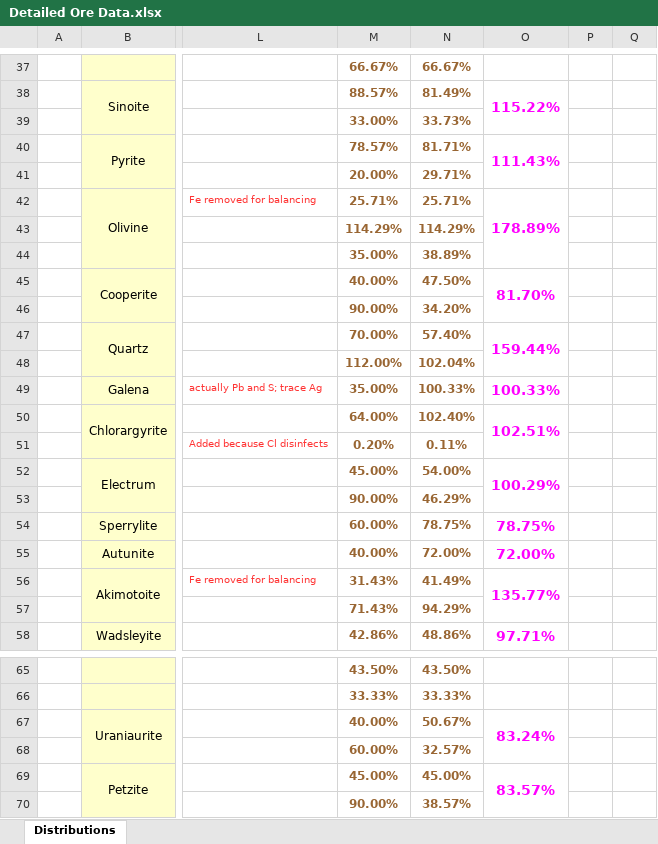
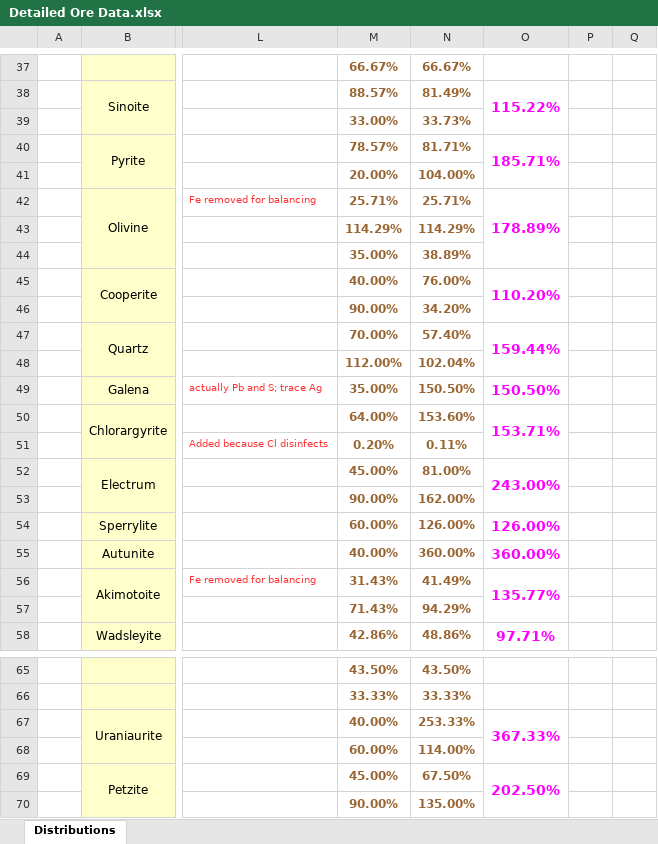
Before and after one commit to dstults/BetterStone, an Excel workbook: Detailed Ore Data.xlsx, sheet Distributions, drawn as a sheet; only a part is shown, gaps mark what is left out; values as stored, in another font and other column widths than the file's, no borders; the diff covers the shown part only; the diff names each change by its address in the sheet, - before the commit and + after, or states it on an @@ line.

```diff
--- a/Detailed Ore Data.xlsx (sheet Distributions)
+++ b/Detailed Ore Data.xlsx (sheet Distributions)
-O40: 111.43%
+O40: 185.71%
-N41: 29.71%
+N41: 104.00%
-N45: 47.50%
+N45: 76.00%
-O45: 81.70%
+O45: 110.20%
-N49: 100.33%
+N49: 150.50%
-O49: 100.33%
+O49: 150.50%
-N50: 102.40%
+N50: 153.60%
-O50: 102.51%
+O50: 153.71%
-N52: 54.00%
+N52: 81.00%
-O52: 100.29%
+O52: 243.00%
-N53: 46.29%
+N53: 162.00%
-N54: 78.75%
+N54: 126.00%
-O54: 78.75%
+O54: 126.00%
-N55: 72.00%
+N55: 360.00%
-O55: 72.00%
+O55: 360.00%
-N67: 50.67%
+N67: 253.33%
-O67: 83.24%
+O67: 367.33%
-N68: 32.57%
+N68: 114.00%
-N69: 45.00%
+N69: 67.50%
-O69: 83.57%
+O69: 202.50%
-N70: 38.57%
+N70: 135.00%
```
Also changed, not shown: 31 edited cells and cell formats elsewhere in this sheet.
